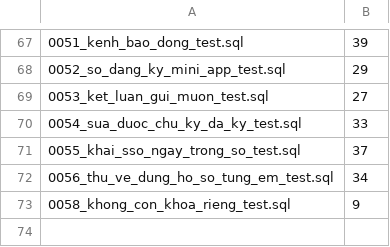
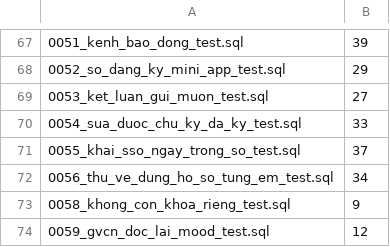
Before and after one commit to phihung13/school-data-hub, a TSV file: tools/pgtap-moc.tsv, drawn as a sheet; only a part is shown, gaps mark what is left out; the diff names each change by its address in the sheet, - before the commit and + after, or states it on an @@ line.

```diff
--- a/tools/pgtap-moc.tsv
+++ b/tools/pgtap-moc.tsv
+row 74: 0059_gvcn_doc_lai_mood_test.sql | 12
```
Also changed, not shown: 21 other files.
